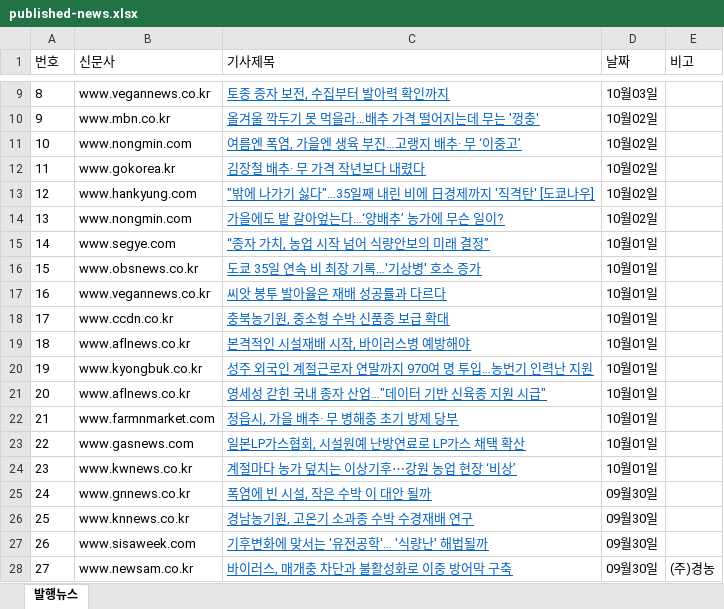
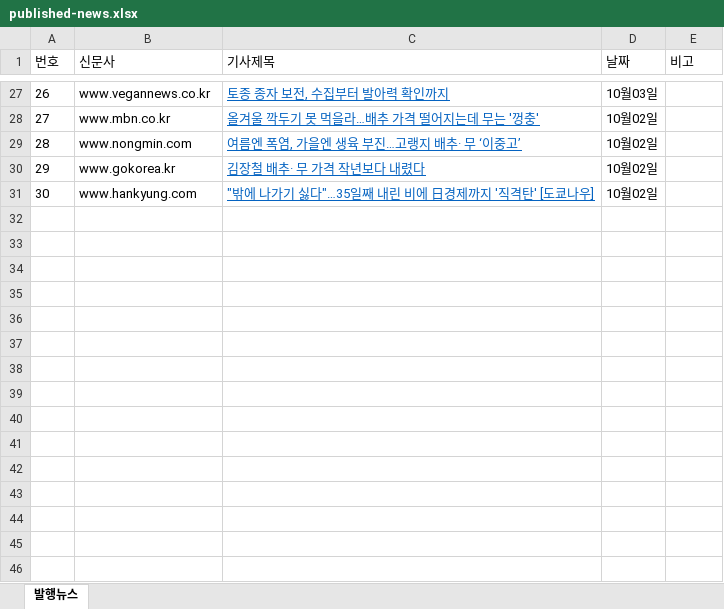
Before and after one commit to leeshelijah-spec/leeshelijah-spec.github.io, an Excel workbook: assets/published-news.xlsx, sheet 발행뉴스, drawn as a sheet; only a part is shown, gaps mark what is left out; values as stored, in another font and other column widths than the file's, no borders; removed rows and columns are numbered as before the commit, all else as after; the diff covers the shown part only; the diff names each change by its address in the sheet, - before the commit and + after, or states it on an @@ line.

```diff
--- a/assets/published-news.xlsx (sheet 발행뉴스)
+++ b/assets/published-news.xlsx (sheet 발행뉴스)
@@ column A (번호) renumbered between rows 21 and 31 @@
-row 14: 13 | www.nongmin.com | 가을에도 밭 갈아엎는다…‘양배추’ 농가에 무슨 일이? | 10월02일
-row 15: 14 | www.segye.com | “종자 가치, 농업 시작 넘어 식량안보의 미래 결정” | 10월01일
-row 16: 15 | www.obsnews.co.kr | 도쿄 35일 연속 비 최장 기록…'기상병' 호소 증가 | 10월01일
-row 17: 16 | www.vegannews.co.kr | 씨앗 봉투 발아율은 재배 성공률과 다르다 | 10월01일
-row 18: 17 | www.ccdn.co.kr | 충북농기원, 중소형 수박 신품종 보급 확대 | 10월01일
-row 19: 18 | www.aflnews.co.kr | 본격적인 시설재배 시작, 바이러스병 예방해야 | 10월01일
-row 20: 19 | www.kyongbuk.co.kr | 성주 외국인 계절근로자 연말까지 970여 명 투입…농번기 인력난 지원 | 10월01일
-row 21: 20 | www.aflnews.co.kr | 영세성 갇힌 국내 종자 산업…"데이터 기반 신육종 지원 시급" | 10월01일
-row 22: 21 | www.farmnmarket.com | 정읍시, 가을 배추· 무 병해충 초기 방제 당부 | 10월01일
-row 23: 22 | www.gasnews.com | 일본LP가스협회, 시설원예 난방연료로 LP가스 채택 확산 | 10월01일
-row 24: 23 | www.kwnews.co.kr | 계절마다 농가 덮치는 이상기후⋯강원 농업 현장 ‘비상’ | 10월01일
-row 25: 24 | www.gnnews.co.kr | 폭염에 빈 시설, 작은 수박 이 대안 될까 | 09월30일
-row 26: 25 | www.knnews.co.kr | 경남농기원, 고온기 소과종 수박 수경재배 연구 | 09월30일
-row 27: 26 | www.sisaweek.com | 기후변화에 맞서는 '유전공학'… '식량난' 해법될까 | 09월30일
-row 28: 27 | www.newsam.co.kr | 바이러스, 매개충 차단과 불활성화로 이중 방어막 구축 | 09월30일 | (주)경농
```
Also changed, not shown: 19 added rows and 1 removed row elsewhere in this sheet, 2 other files.
